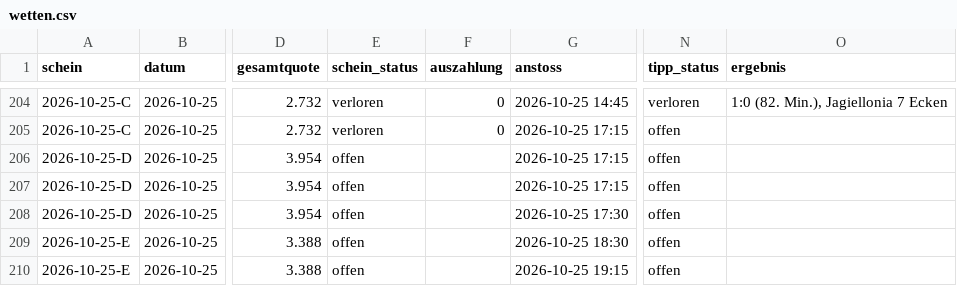
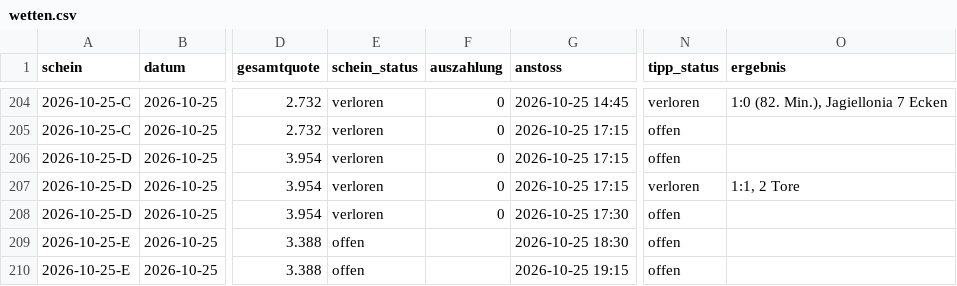
Before and after one commit to peatxxxx-star/trend-scanner, a CSV file: wetten.csv, drawn as a sheet; only a part is shown, gaps mark what is left out; the diff names each change by its address in the sheet, - before the commit and + after, or states it on an @@ line.

```diff
--- a/wetten.csv
+++ b/wetten.csv
-E206:E208 (schein_status): offen
+E206:E208 (schein_status): verloren
-F206:F208 (auszahlung): (empty)
+F206:F208 (auszahlung): 0
-N207 (tipp_status): offen
+N207 (tipp_status): verloren
-O207 (ergebnis): (empty)
+O207 (ergebnis): 1:1, 2 Tore
```
